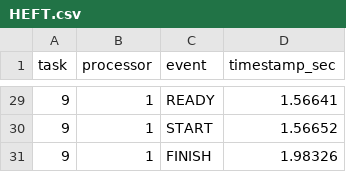
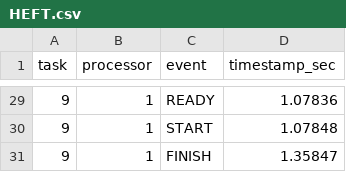
Before and after one commit to Cheetos-gif/heft-sim, a CSV file: out/HEFT.csv, drawn as a sheet; only a part is shown, gaps mark what is left out; the diff covers the shown part only.

```diff
--- a/out/HEFT.csv
+++ b/out/HEFT.csv
@@ -29,3 +29,3 @@ task,processor,event,timestamp_sec
-9,1,READY,1.56641
-9,1,START,1.56652
-9,1,FINISH,1.98326
+9,1,READY,1.07836
+9,1,START,1.07848
+9,1,FINISH,1.35847
```
Also changed, not shown: 4 added rows, 4 removed rows and 23 edited cells elsewhere in this file, out/naive.csv, 2 other files.
